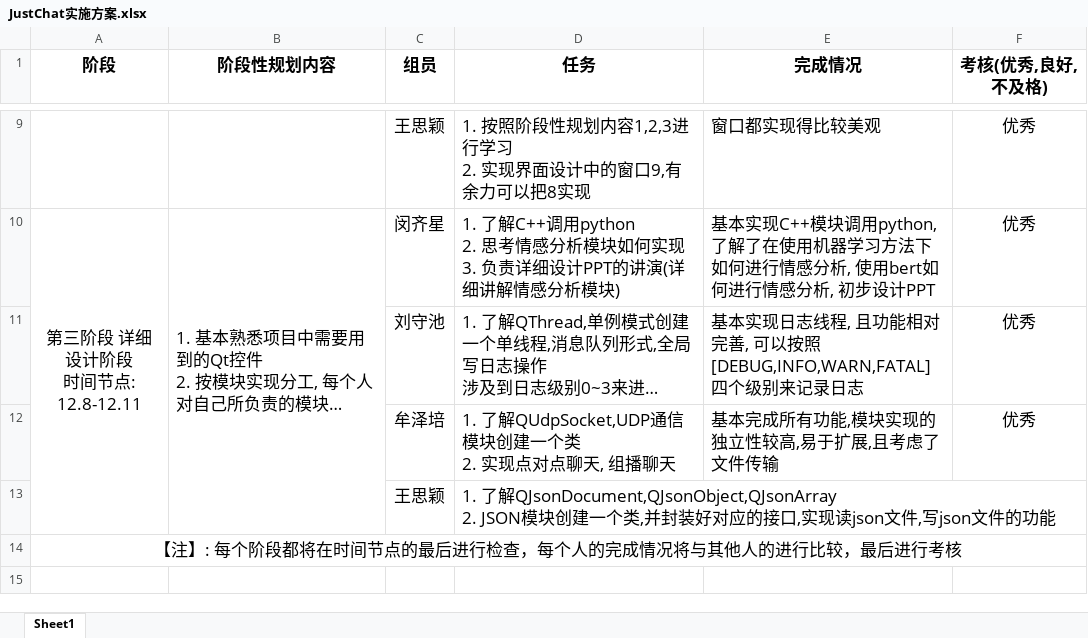
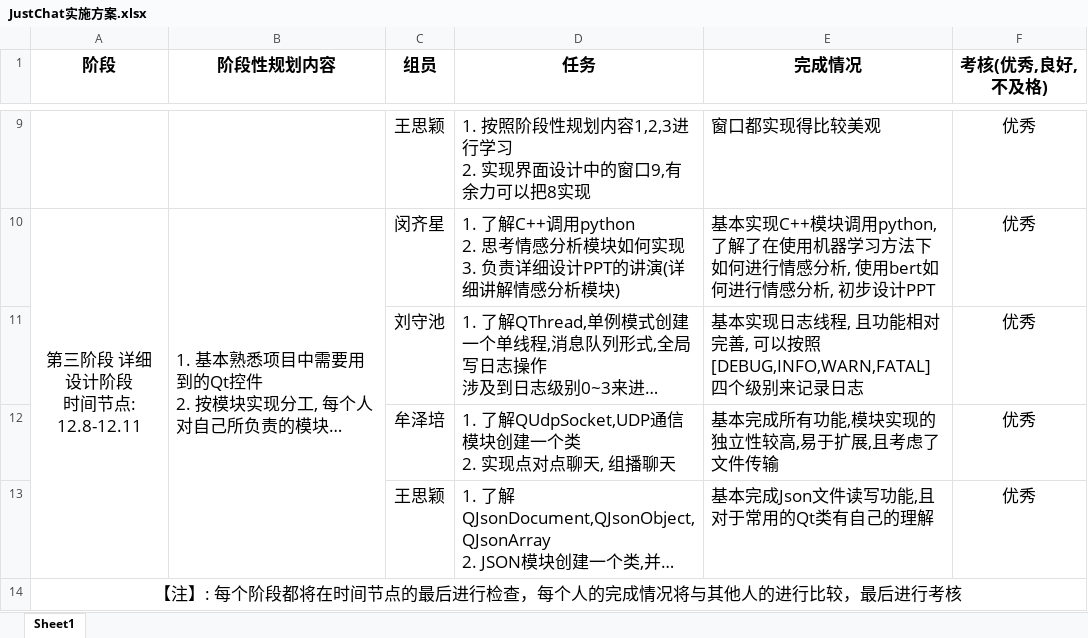
Before and after one commit to 23proj/JustChat, an Excel workbook: JustChat实施方案.xlsx, sheet Sheet1, drawn as a sheet; only a part is shown, gaps mark what is left out; long unchanged cells end in …; values as stored, in another font and other column widths than the file's, no borders; the diff names each change by its address in the sheet, - before the commit and + after, or states it on an @@ line.

```diff
--- a/JustChat实施方案.xlsx (sheet Sheet1)
+++ b/JustChat实施方案.xlsx (sheet Sheet1)
-E13 (完成情况): (empty)
+E13 (完成情况): 基本完成Json文件读写功能,且对于常用的Qt类有自己的理解
-F13 (考核(优秀,良好,不及格)): (empty)
+F13 (考核(优秀,良好,不及格)): 优秀
```
Also changed, not shown: 1 other file.
